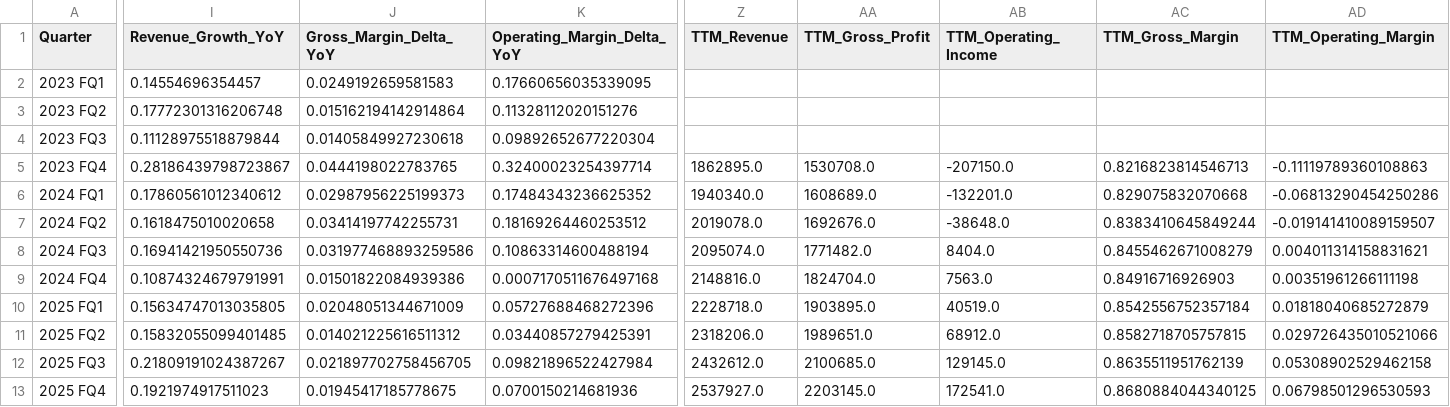
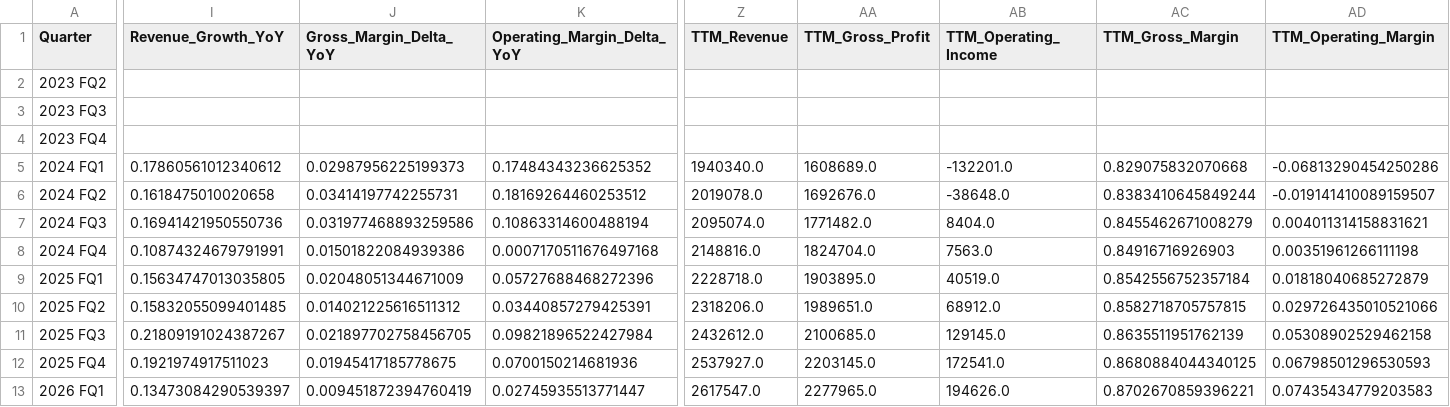
Before and after one commit to davidjsm222/Atlas-Equity_Research_Engine, a CSV file: processed_data/Nutanix,Inc._quarterly_metrics.csv, drawn as a sheet; only a part is shown, gaps mark what is left out; removed rows and columns are numbered as before the commit, all else as after; rows hold the shown columns only; the diff covers the shown part only; the diff names each change by its address in the sheet, - before the commit and + after, or states it on an @@ line.

```diff
--- a/processed_data/Nutanix,Inc._quarterly_metrics.csv
+++ b/processed_data/Nutanix,Inc._quarterly_metrics.csv
-row 2: 2023 FQ1 | 0.14554696354457 | 0.0249192659581583 | 0.17660656035339095
-I2 (Revenue_Growth_YoY): 0.17772301316206748
+I2 (Revenue_Growth_YoY): (empty)
-J2 (Gross_Margin_Delta_YoY): 0.015162194142914864
+J2 (Gross_Margin_Delta_YoY): (empty)
-K2 (Operating_Margin_Delta_YoY): 0.11328112020151276
+K2 (Operating_Margin_Delta_YoY): (empty)
-I3 (Revenue_Growth_YoY): 0.11128975518879844
+I3 (Revenue_Growth_YoY): (empty)
-J3 (Gross_Margin_Delta_YoY): 0.01405849927230618
+J3 (Gross_Margin_Delta_YoY): (empty)
-K3 (Operating_Margin_Delta_YoY): 0.09892652677220304
+K3 (Operating_Margin_Delta_YoY): (empty)
-I4 (Revenue_Growth_YoY): 0.28186439798723867
+I4 (Revenue_Growth_YoY): (empty)
-J4 (Gross_Margin_Delta_YoY): 0.0444198022783765
+J4 (Gross_Margin_Delta_YoY): (empty)
-K4 (Operating_Margin_Delta_YoY): 0.32400023254397714
+K4 (Operating_Margin_Delta_YoY): (empty)
-Z4 (TTM_Revenue): 1862895.0
+Z4 (TTM_Revenue): (empty)
-AA4 (TTM_Gross_Profit): 1530708.0
+AA4 (TTM_Gross_Profit): (empty)
-AB4 (TTM_Operating_Income): -207150.0
+AB4 (TTM_Operating_Income): (empty)
-AC4 (TTM_Gross_Margin): 0.8216823814546713
+AC4 (TTM_Gross_Margin): (empty)
-AD4 (TTM_Operating_Margin): -0.11119789360108863
+AD4 (TTM_Operating_Margin): (empty)
+row 13: 2026 FQ1 | 0.13473084290539397 | 0.009451872394760419 | 0.02745935513771447 | 2617547.0 | 2277965.0 | 194626.0 | 0.8702670859396221 | 0.07435434779203583
```
Also changed, not shown: 2 edited cells elsewhere in this file, processed_data/Cloudflare,Inc._quarterly_metrics.csv, processed_data/CrowdStrikeHoldings,Inc._quarterly_metrics.csv, 44 other files.
